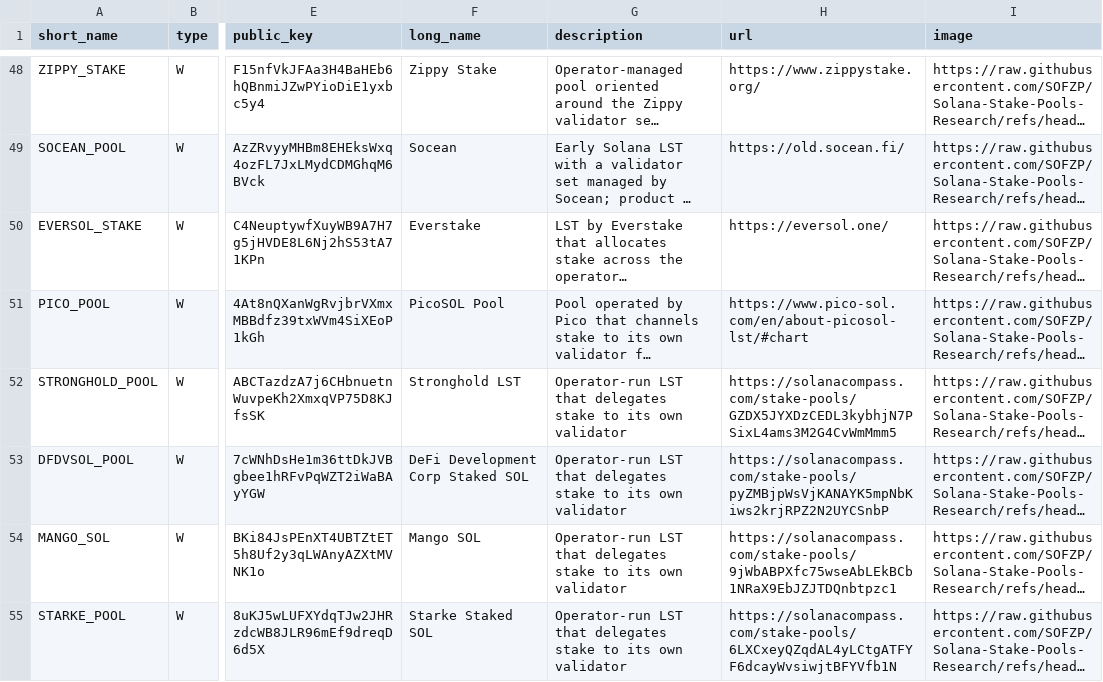
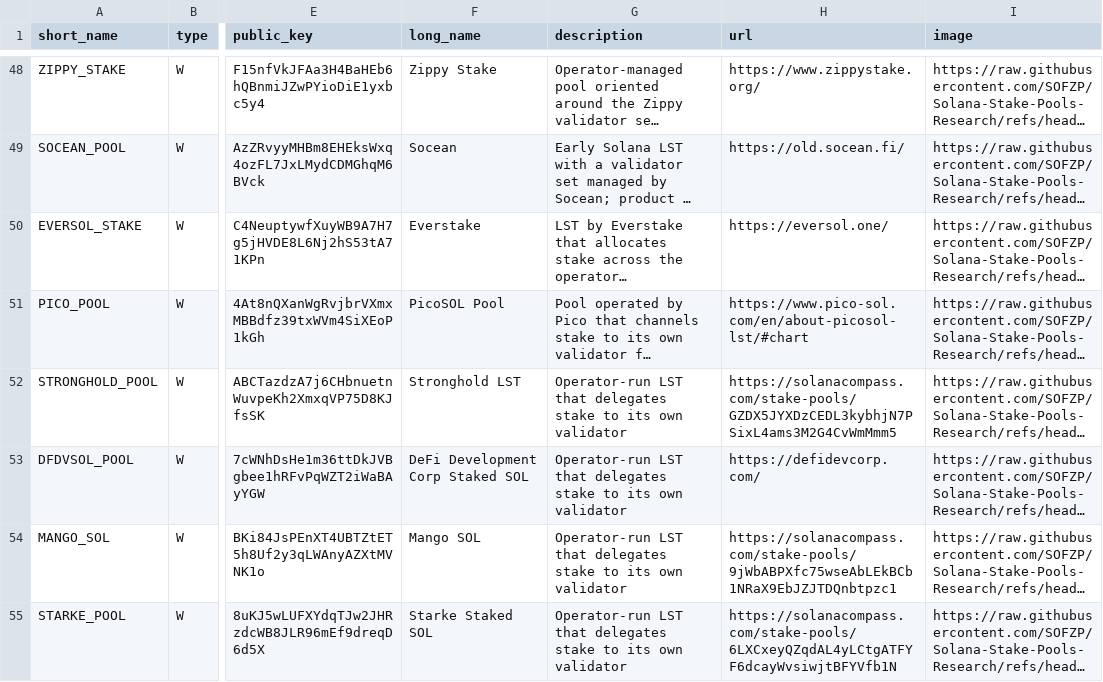
Before and after one commit to SOFZP/Solana-Stake-Pools-Research, a CSV file: stakepools_list.csv, drawn as a sheet; only a part is shown, gaps mark what is left out; long unchanged cells end in …; the diff names each change by its address in the sheet, - before the commit and + after, or states it on an @@ line.

Commit message:
Modify DFDVSOL_POOL details in stakepools_list.csv
Updated DFDVSOL_POOL entry with new URL

```diff
--- a/stakepools_list.csv
+++ b/stakepools_list.csv
-H53 (url): https://solanacompass.com/stake-pools/pyZMBjpWsVjKANAYK5mpNbKiws2krjRPZ2N2UYCSnbP
+H53 (url): https://defidevcorp.com/
```
